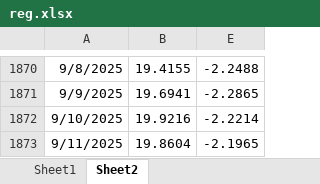
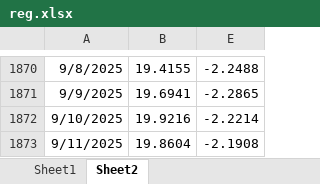
Before and after one commit to johns0nj/EU, an Excel workbook: BOND_EQT/reg.xlsx, sheet Sheet2, drawn as a sheet; only a part is shown, gaps mark what is left out; values as stored, in another font and other column widths than the file's, no borders; the diff names each change by its address in the sheet, - before the commit and + after, or states it on an @@ line.

```diff
--- a/BOND_EQT/reg.xlsx (sheet Sheet2)
+++ b/BOND_EQT/reg.xlsx (sheet Sheet2)
-E1873: -2.1965
+E1873: -2.1908
```
Also changed, not shown: hidden cells, 1 other file.
